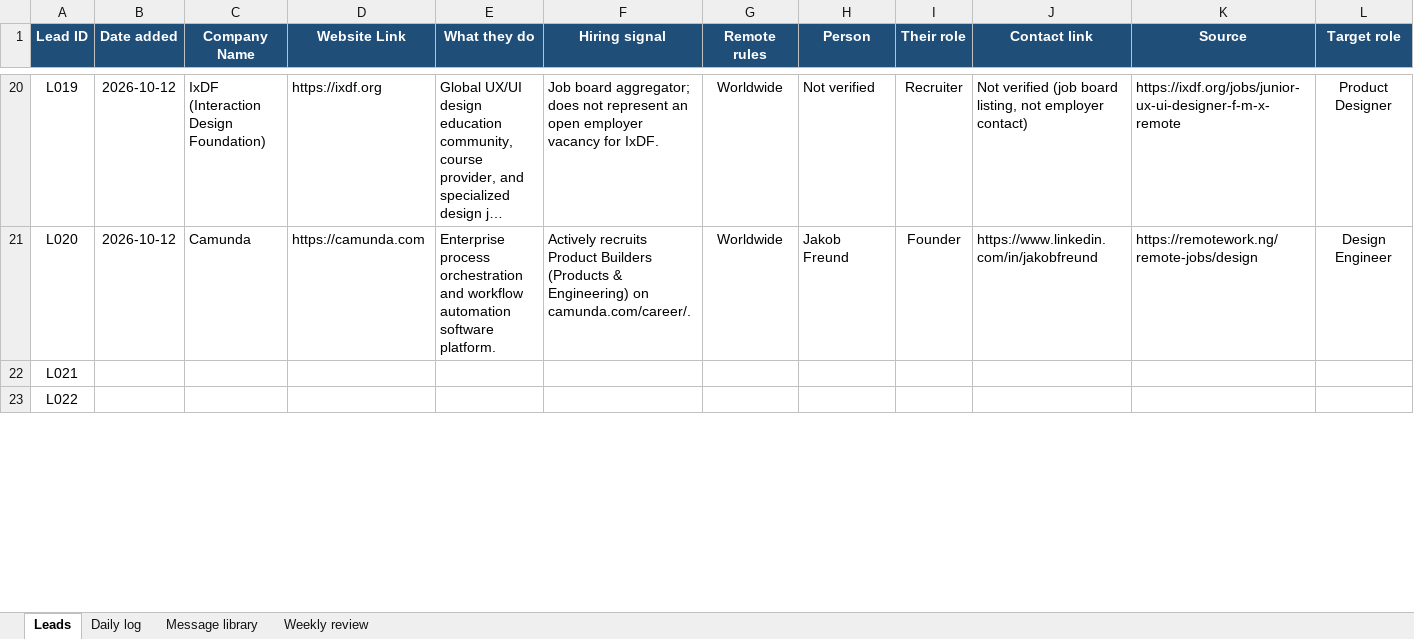
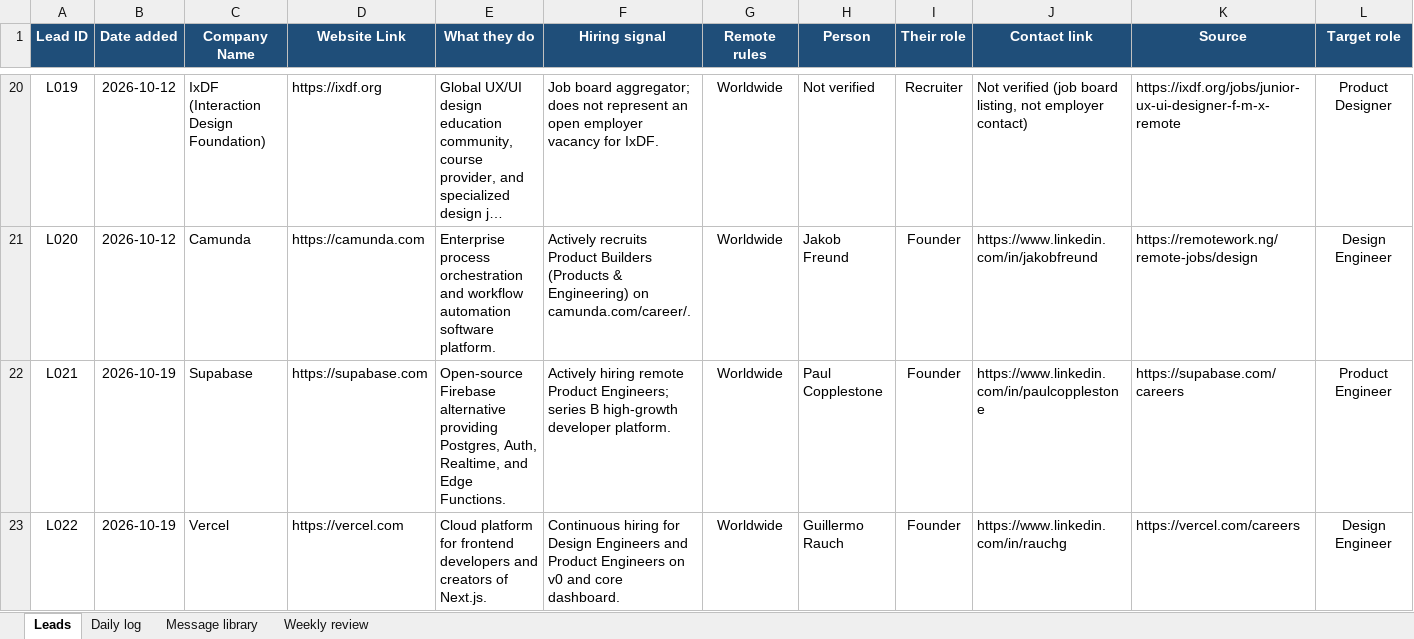
Before and after one commit to funmifal/final-task-funmilayo-faleye, an Excel workbook: tracker/Job_Leads_Tracker.xlsx, sheet Leads, drawn as a sheet; only a part is shown, gaps mark what is left out; long unchanged cells end in …; values as stored, in another font and other column widths than the file's, no borders; the diff covers the shown part only; the diff names each change by its address in the sheet, - before the commit and + after, or states it on an @@ line.

Commit message:
feat(tracker): expand job leads tracker to 100 verified leads

```diff
--- a/tracker/Job_Leads_Tracker.xlsx (sheet Leads)
+++ b/tracker/Job_Leads_Tracker.xlsx (sheet Leads)
-B22:B23 (Date added): (empty)
+B22:B23 (Date added): 2026-10-19
-C22 (Company Name): (empty)
+C22 (Company Name): Supabase
-D22 (Website Link): (empty)
+D22 (Website Link): https://supabase.com
-E22 (What they do): (empty)
+E22 (What they do): Open-source Firebase alternative providing Postgres, Auth, Realtime, and Edge Functions.
-F22 (Hiring signal): (empty)
+F22 (Hiring signal): Actively hiring remote Product Engineers; series B high-growth developer platform.
-G22:G23 (Remote rules): (empty)
+G22:G23 (Remote rules): Worldwide
-H22 (Person): (empty)
+H22 (Person): Paul Copplestone
-I22:I23 (Their role): (empty)
+I22:I23 (Their role): Founder
-J22 (Contact link): (empty)
+J22 (Contact link): https://www.linkedin.com/in/paulcopplestone
-K22 (Source): (empty)
+K22 (Source): https://supabase.com/careers
-L22 (Target role): (empty)
+L22 (Target role): Product Engineer
-C23 (Company Name): (empty)
+C23 (Company Name): Vercel
-D23 (Website Link): (empty)
+D23 (Website Link): https://vercel.com
-E23 (What they do): (empty)
+E23 (What they do): Cloud platform for frontend developers and creators of Next.js.
-F23 (Hiring signal): (empty)
+F23 (Hiring signal): Continuous hiring for Design Engineers and Product Engineers on v0 and core dashboard.
-H23 (Person): (empty)
+H23 (Person): Guillermo Rauch
-J23 (Contact link): (empty)
+J23 (Contact link): https://www.linkedin.com/in/rauchg
-K23 (Source): (empty)
+K23 (Source): https://vercel.com/careers
-L23 (Target role): (empty)
+L23 (Target role): Design Engineer
```
Also changed, not shown: 1418 edited cells elsewhere in this sheet, sheet Daily log, 2 other files.
